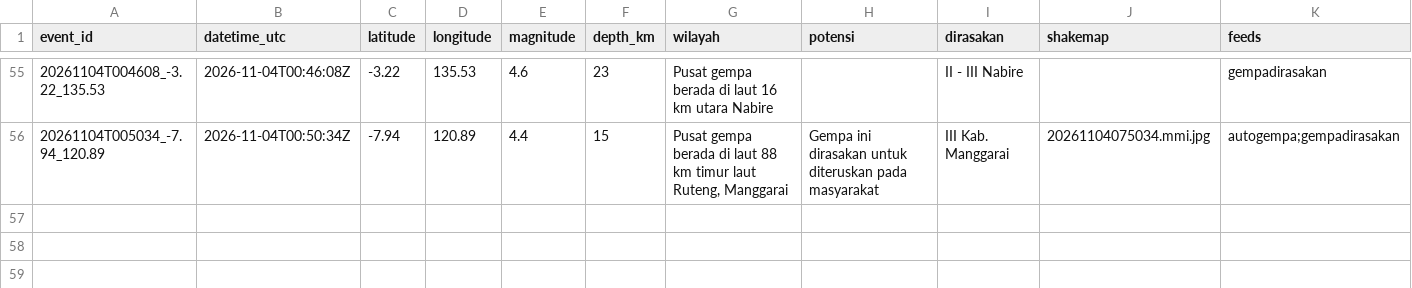
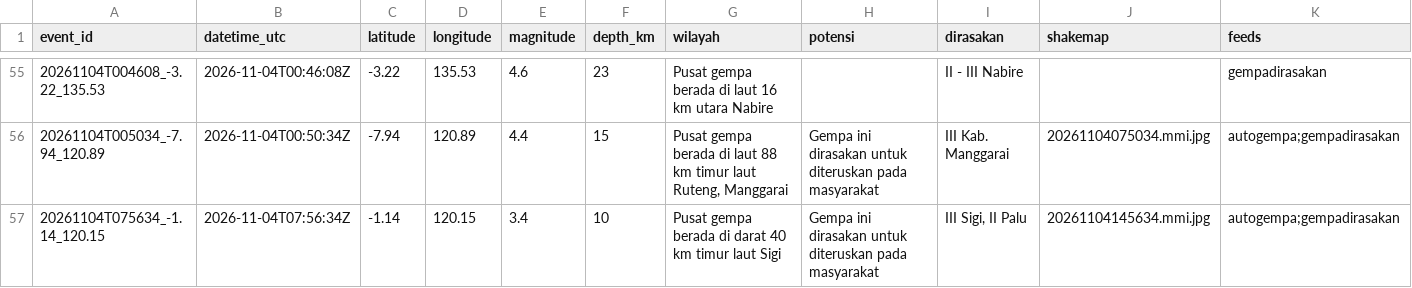
Before and after one commit to SulthanAndyno/quakelog, a CSV file: data/gempa.csv, drawn as a sheet; only a part is shown, gaps mark what is left out; rows hold the shown columns only; the diff names each change by its address in the sheet, - before the commit and + after, or states it on an @@ line.

```diff
--- a/data/gempa.csv
+++ b/data/gempa.csv
+row 57: 20261104T075634_-1.14_120.15 | 2026-11-04T07:56:34Z | -1.14 | 120.15 | 3.4 | 10 | Pusat gempa berada di darat 40 km timur laut Sigi | Gempa ini dirasakan untuk diteruskan pada masyarakat | III Sigi, II Palu | 20261104145634.mmi.jpg | autogempa;gempadirasakan
```
Also changed, not shown: 3 other files.
